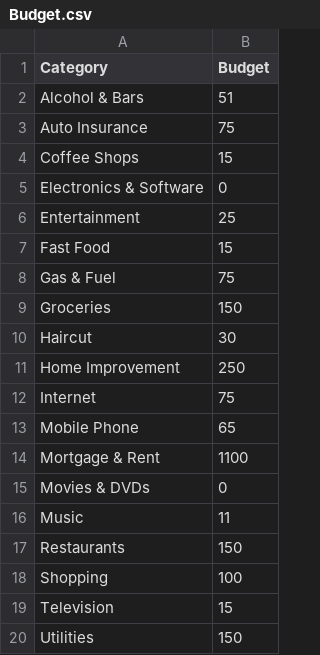
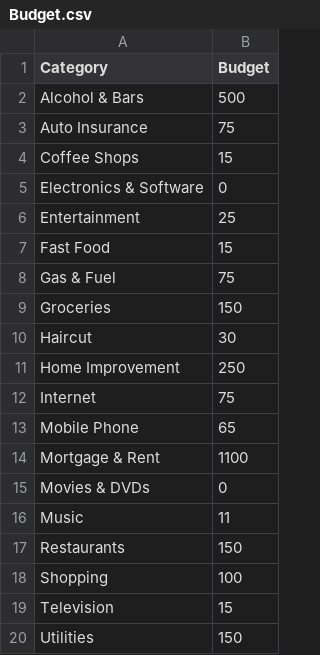
Before and after one commit to MihaiValentinGeorgescu/GHA_and_PowerBI_integration, a CSV file: Budget.csv, drawn as a sheet.

Commit message:
am modificat ceeva

```diff
--- a/Budget.csv
+++ b/Budget.csv
@@ -1,3 +1,3 @@
 Category,Budget
-Alcohol & Bars,51
+Alcohol & Bars,500
 Auto Insurance,75
```
